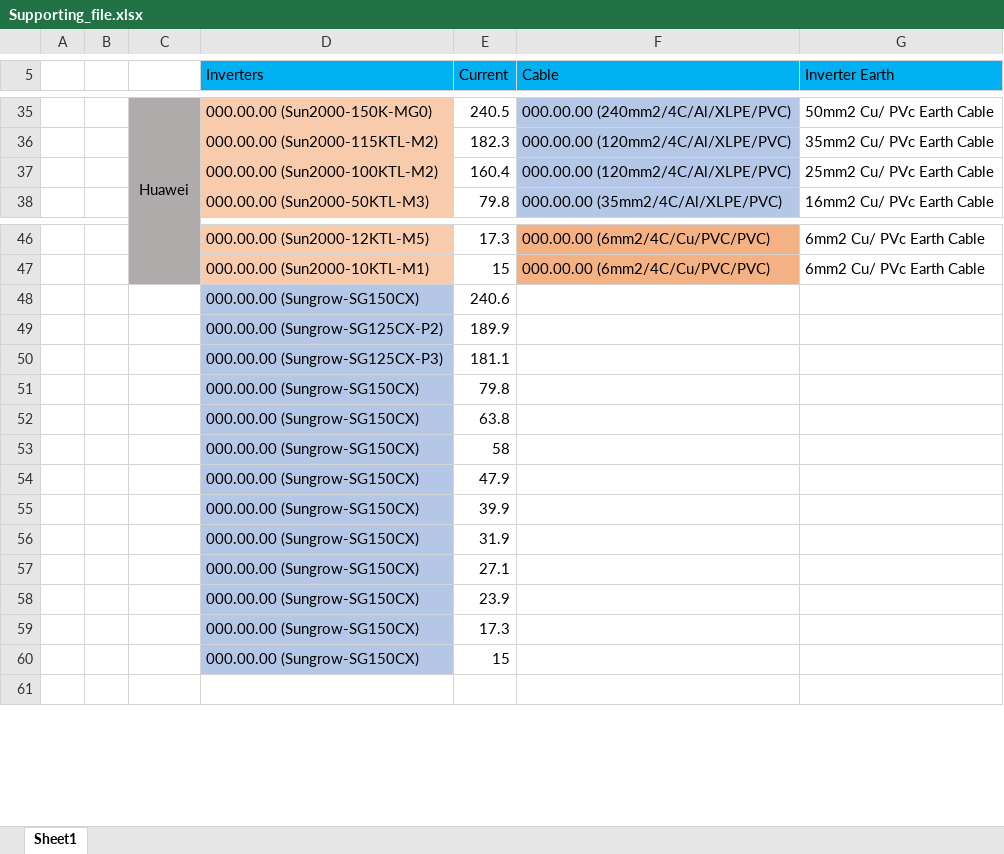
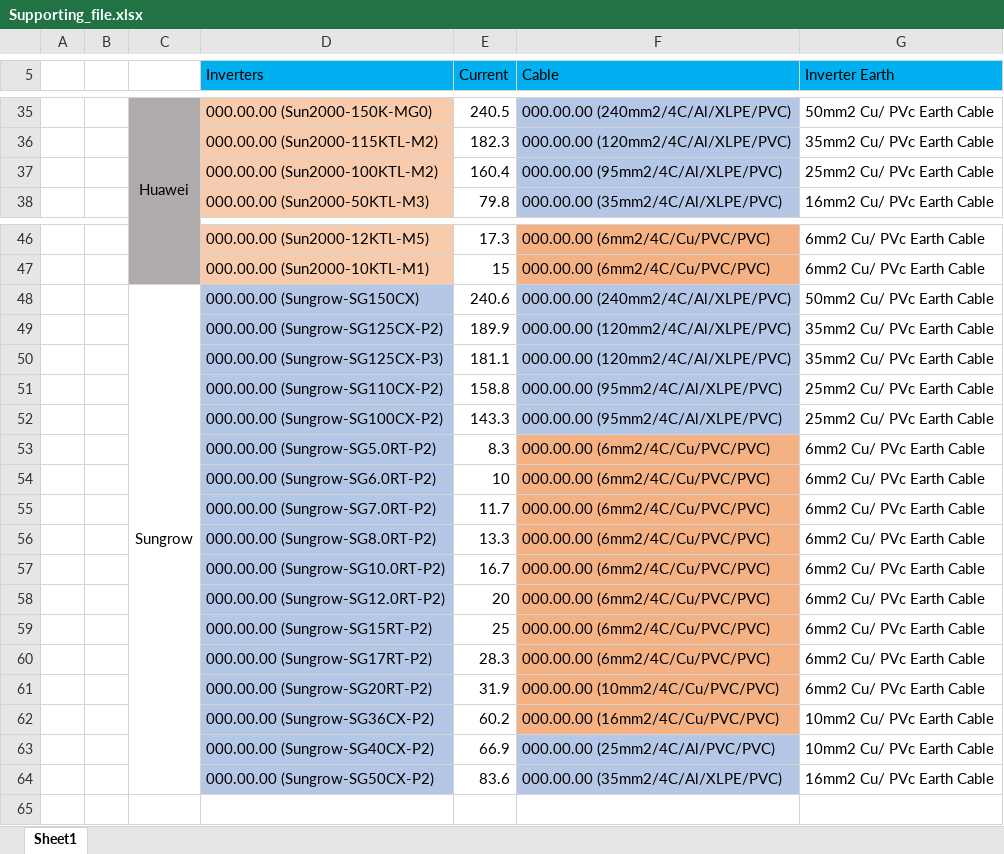
Before and after one commit to udithapana/SLD-Genarator, an Excel workbook: Supporting_file.xlsx, sheet Sheet1, drawn as a sheet; only a part is shown, gaps mark what is left out; values as stored, in another font and other column widths than the file's, no borders; removed rows and columns are numbered as before the commit, all else as after; the diff covers the shown part only; the diff names each change by its address in the sheet, - before the commit and + after, or states it on an @@ line.

```diff
--- a/Supporting_file.xlsx (sheet Sheet1)
+++ b/Supporting_file.xlsx (sheet Sheet1)
-F37 (Cable): 000.00.00 (120mm2/4C/Al/XLPE/PVC)
+F37 (Cable): 000.00.00 (95mm2/4C/Al/XLPE/PVC)
-row 48:  |  |  | 000.00.00 (Sungrow-SG150CX) | 240.6
-row 49:  |  |  | 000.00.00 (Sungrow-SG125CX-P2) | 189.9
-row 50:  |  |  | 000.00.00 (Sungrow-SG125CX-P3) | 181.1
-row 51:  |  |  | 000.00.00 (Sungrow-SG150CX) | 79.8
-row 52:  |  |  | 000.00.00 (Sungrow-SG150CX) | 63.8
-row 53:  |  |  | 000.00.00 (Sungrow-SG150CX) | 58
-row 54:  |  |  | 000.00.00 (Sungrow-SG150CX) | 47.9
-row 55:  |  |  | 000.00.00 (Sungrow-SG150CX) | 39.9
-row 56:  |  |  | 000.00.00 (Sungrow-SG150CX) | 31.9
-row 57:  |  |  | 000.00.00 (Sungrow-SG150CX) | 27.1
-row 58:  |  |  | 000.00.00 (Sungrow-SG150CX) | 23.9
-row 59:  |  |  | 000.00.00 (Sungrow-SG150CX) | 17.3
-row 60:  |  |  | 000.00.00 (Sungrow-SG150CX) | 15
+row 48:  |  | Sungrow | 000.00.00 (Sungrow-SG150CX) | 240.6 | 000.00.00 (240mm2/4C/Al/XLPE/PVC) | 50mm2 Cu/ PVc Earth Cable
+row 49:  |  |  | 000.00.00 (Sungrow-SG125CX-P2) | 189.9 | 000.00.00 (120mm2/4C/Al/XLPE/PVC) | 35mm2 Cu/ PVc Earth Cable
+row 50:  |  |  | 000.00.00 (Sungrow-SG125CX-P3) | 181.1 | 000.00.00 (120mm2/4C/Al/XLPE/PVC) | 35mm2 Cu/ PVc Earth Cable
+row 51:  |  |  | 000.00.00 (Sungrow-SG110CX-P2) | 158.8 | 000.00.00 (95mm2/4C/Al/XLPE/PVC) | 25mm2 Cu/ PVc Earth Cable
+row 52:  |  |  | 000.00.00 (Sungrow-SG100CX-P2) | 143.3 | 000.00.00 (95mm2/4C/Al/XLPE/PVC) | 25mm2 Cu/ PVc Earth Cable
+row 53:  |  |  | 000.00.00 (Sungrow-SG5.0RT-P2) | 8.3 | 000.00.00 (6mm2/4C/Cu/PVC/PVC) | 6mm2 Cu/ PVc Earth Cable
+row 54:  |  |  | 000.00.00 (Sungrow-SG6.0RT-P2) | 10 | 000.00.00 (6mm2/4C/Cu/PVC/PVC) | 6mm2 Cu/ PVc Earth Cable
+row 55:  |  |  | 000.00.00 (Sungrow-SG7.0RT-P2) | 11.7 | 000.00.00 (6mm2/4C/Cu/PVC/PVC) | 6mm2 Cu/ PVc Earth Cable
+row 56:  |  |  | 000.00.00 (Sungrow-SG8.0RT-P2) | 13.3 | 000.00.00 (6mm2/4C/Cu/PVC/PVC) | 6mm2 Cu/ PVc Earth Cable
+row 57:  |  |  | 000.00.00 (Sungrow-SG10.0RT-P2) | 16.7 | 000.00.00 (6mm2/4C/Cu/PVC/PVC) | 6mm2 Cu/ PVc Earth Cable
+row 58:  |  |  | 000.00.00 (Sungrow-SG12.0RT-P2) | 20 | 000.00.00 (6mm2/4C/Cu/PVC/PVC) | 6mm2 Cu/ PVc Earth Cable
+row 59:  |  |  | 000.00.00 (Sungrow-SG15RT-P2) | 25 | 000.00.00 (6mm2/4C/Cu/PVC/PVC) | 6mm2 Cu/ PVc Earth Cable
+row 60:  |  |  | 000.00.00 (Sungrow-SG17RT-P2) | 28.3 | 000.00.00 (6mm2/4C/Cu/PVC/PVC) | 6mm2 Cu/ PVc Earth Cable
+row 61:  |  |  | 000.00.00 (Sungrow-SG20RT-P2) | 31.9 | 000.00.00 (10mm2/4C/Cu/PVC/PVC) | 6mm2 Cu/ PVc Earth Cable
+row 62:  |  |  | 000.00.00 (Sungrow-SG36CX-P2) | 60.2 | 000.00.00 (16mm2/4C/Cu/PVC/PVC) | 10mm2 Cu/ PVc Earth Cable
+row 63:  |  |  | 000.00.00 (Sungrow-SG40CX-P2) | 66.9 | 000.00.00 (25mm2/4C/Al/PVC/PVC) | 10mm2 Cu/ PVc Earth Cable
+row 64:  |  |  | 000.00.00 (Sungrow-SG50CX-P2) | 83.6 | 000.00.00 (35mm2/4C/Al/XLPE/PVC) | 16mm2 Cu/ PVc Earth Cable
```
Also changed, not shown: 3 added rows elsewhere in this sheet, 7 other files.
